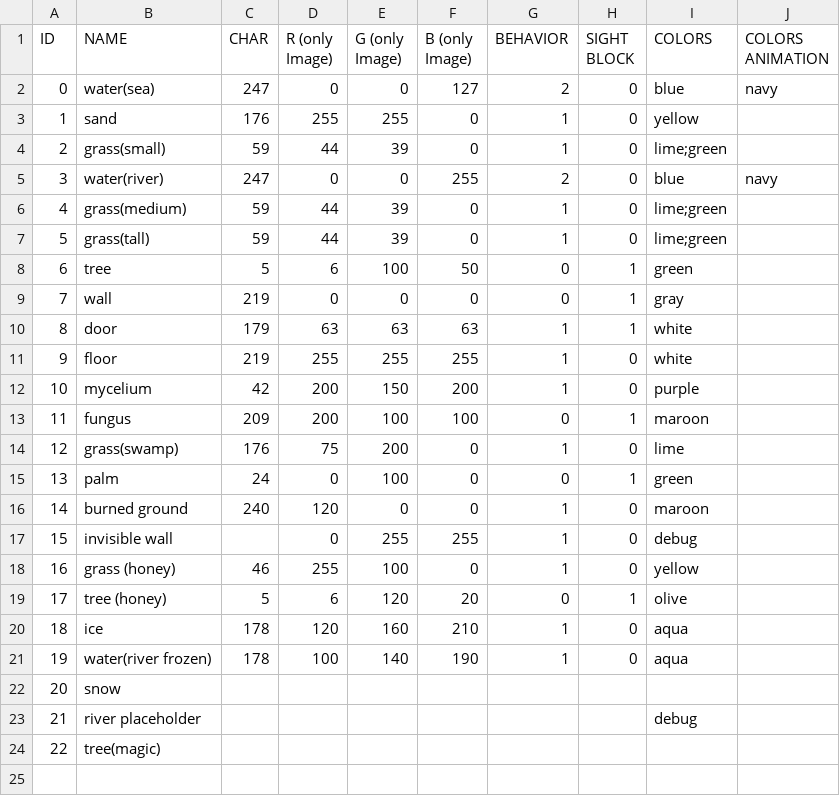
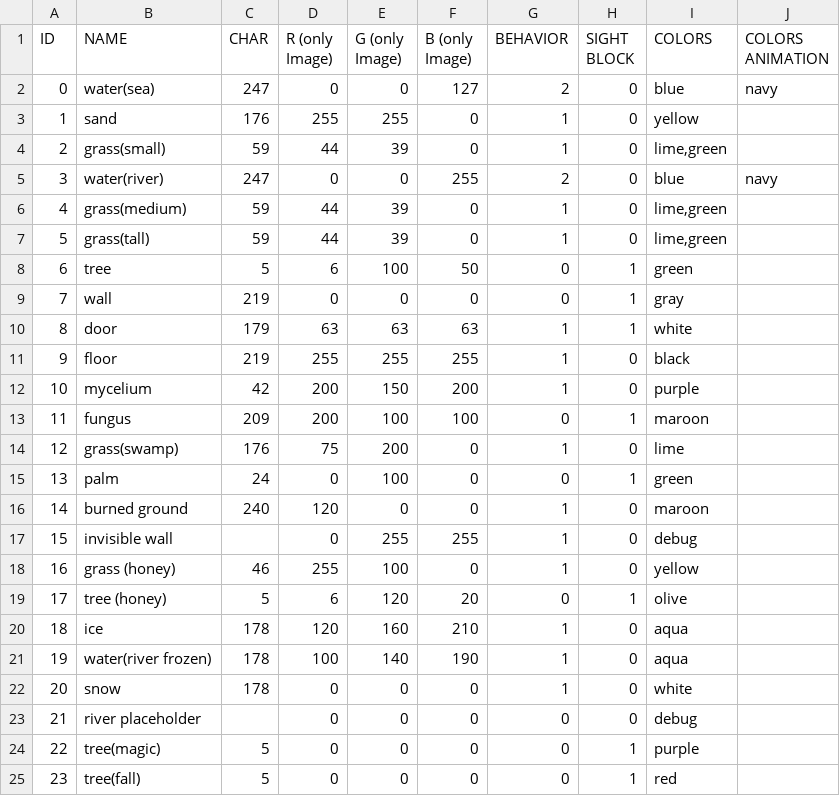
Before and after one commit to Lyniat/rogue-island, a CSV file: data/configurations/tiles.csv, drawn as a sheet.

Commit message:
fixed tiles 2

```diff
--- a/data/configurations/tiles.csv
+++ b/data/configurations/tiles.csv
@@ -3,6 +3,6 @@ ID;NAME;CHAR;R (only Image);G (only Image);B (only Image);BEHAVIOR;SIGHT BLOCK;C
 1;sand;176;255;255;0;1;0;yellow;
-2;grass(small);59;44;39;0;1;0;"lime;green";
+2;grass(small);59;44;39;0;1;0;lime,green;
 3;water(river);247;0;0;255;2;0;blue;navy
-4;grass(medium);59;44;39;0;1;0;"lime;green";
-5;grass(tall);59;44;39;0;1;0;"lime;green";
+4;grass(medium);59;44;39;0;1;0;lime,green;
+5;grass(tall);59;44;39;0;1;0;lime,green;
 6;tree;5;6;100;50;0;1;green;
@@ -10,3 +10,3 @@ ID;NAME;CHAR;R (only Image);G (only Image);B (only Image);BEHAVIOR;SIGHT BLOCK;C
 8;door;179;63;63;63;1;1;white;
-9;floor;219;255;255;255;1;0;white;
+9;floor;219;255;255;255;1;0;black;
 10;mycelium;42;200;150;200;1;0;purple;
@@ -21,4 +21,5 @@ ID;NAME;CHAR;R (only Image);G (only Image);B (only Image);BEHAVIOR;SIGHT BLOCK;C
 19;water(river frozen);178;100;140;190;1;0;aqua;
-20;snow;;;;;;;;
-21;river placeholder;;;;;;;debug;
-22;tree(magic);;;;;;;;
+20;snow;178;0;0;0;1;0;white;
+21;river placeholder;;0;0;0;0;0;debug;
+22;tree(magic);5;0;0;0;0;1;purple;
+23;tree(fall);5;0;0;0;0;1;red;
```
Also changed, not shown: 11 other files.
